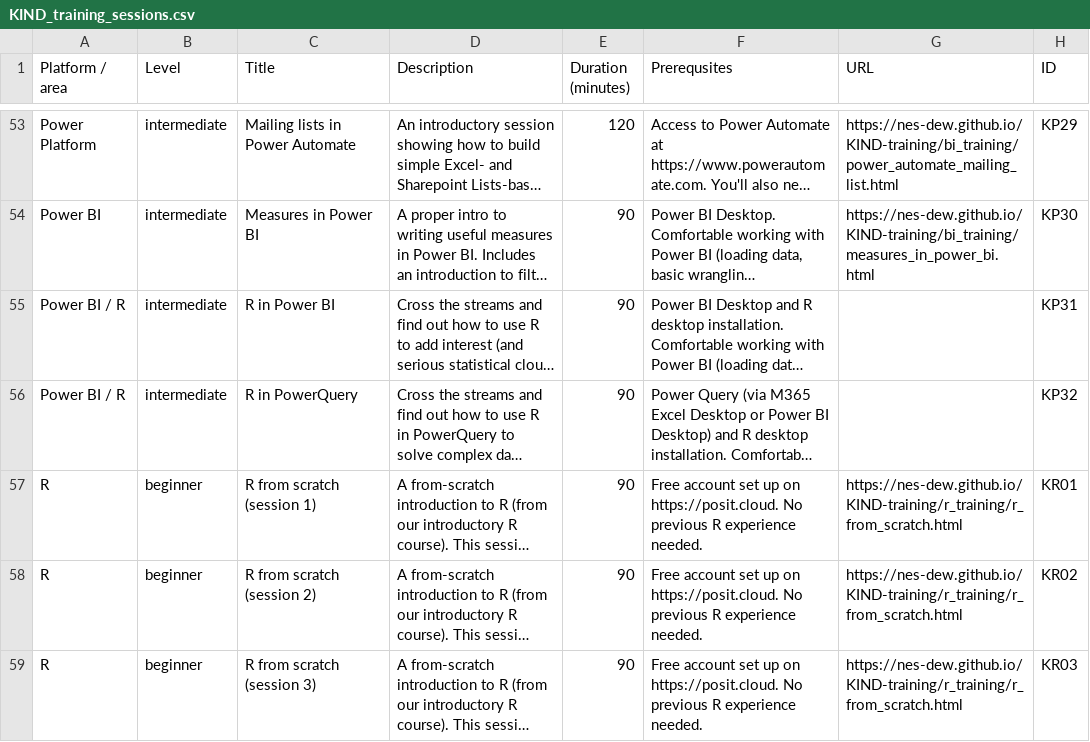
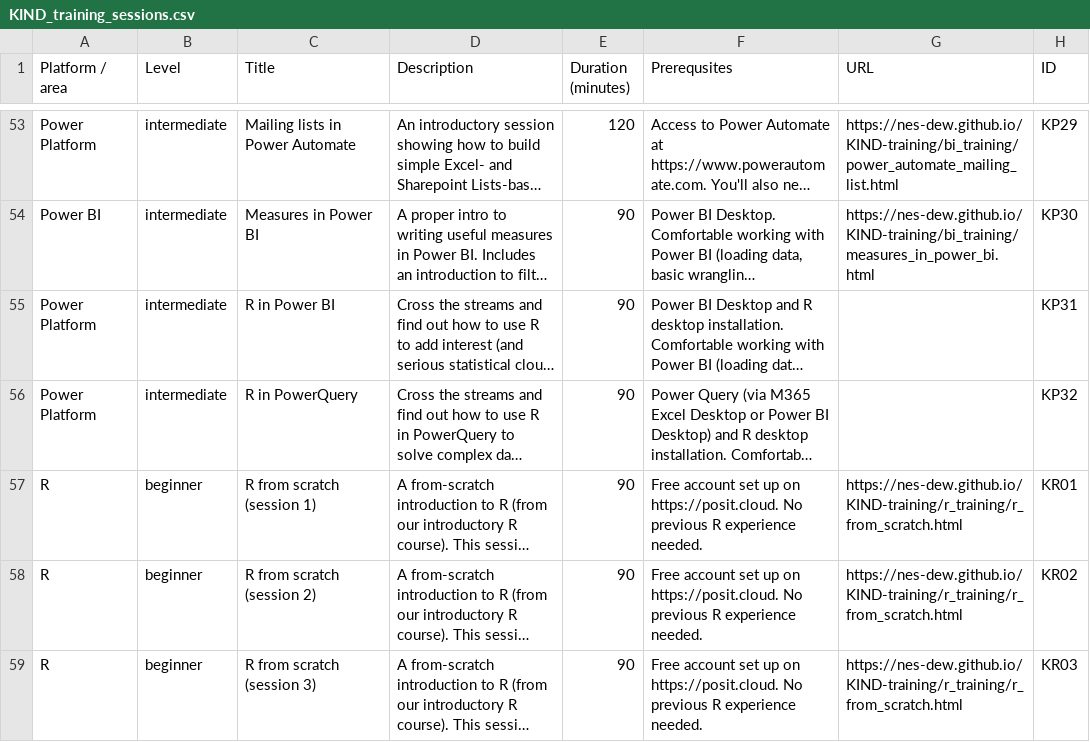
Before and after one commit to NES-DEW/KIND-training, a CSV file: data/KIND_training_sessions.csv, drawn as a sheet; only a part is shown, gaps mark what is left out; long unchanged cells end in …; the diff names each change by its address in the sheet, - before the commit and + after, or states it on an @@ line.

Commit message:
simplifying platform groups

```diff
--- a/data/KIND_training_sessions.csv
+++ b/data/KIND_training_sessions.csv
-A55:A56 (Platform / area): Power BI / R
+A55:A56 (Platform / area): Power Platform
```
